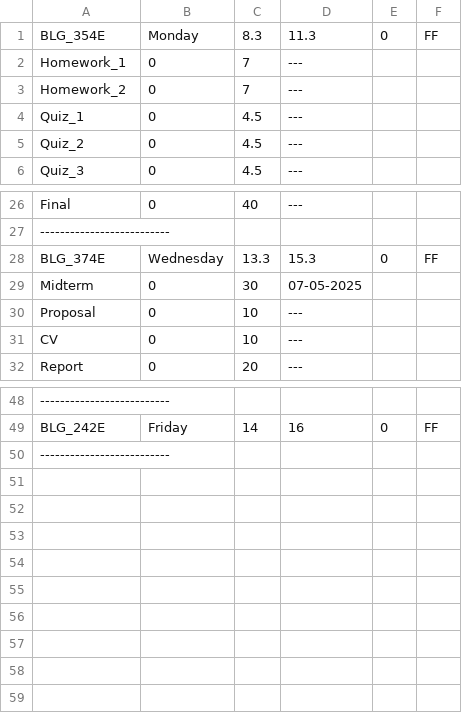
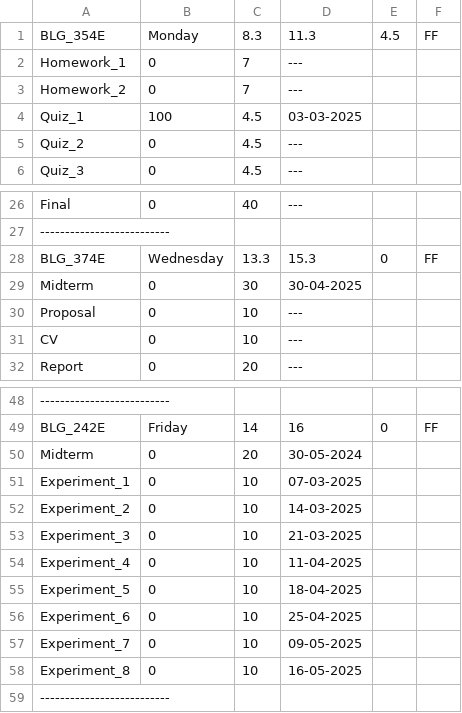
Before and after one commit to erdemtoruk/Lectures, a CSV file: save/Spring_2025.csv, drawn as a sheet; only a part is shown, gaps mark what is left out; the diff names each change by its address in the sheet, - before the commit and + after, or states it on an @@ line.

Commit message:
New data added

```diff
--- a/save/Spring_2025.csv
+++ b/save/Spring_2025.csv
-E1: 0
+E1: 4.5
-B4: 0
+B4: 100
-D4: ---
+D4: 03-03-2025
-D29: 07-05-2025
+D29: 30-04-2025
+row 50: Midterm | 0 | 20 | 30-05-2024
+row 51: Experiment_1 | 0 | 10 | 07-03-2025
+row 52: Experiment_2 | 0 | 10 | 14-03-2025
+row 53: Experiment_3 | 0 | 10 | 21-03-2025
+row 54: Experiment_4 | 0 | 10 | 11-04-2025
+row 55: Experiment_5 | 0 | 10 | 18-04-2025
+row 56: Experiment_6 | 0 | 10 | 25-04-2025
+row 57: Experiment_7 | 0 | 10 | 09-05-2025
+row 58: Experiment_8 | 0 | 10 | 16-05-2025
```
Also changed, not shown: 1 other file.
